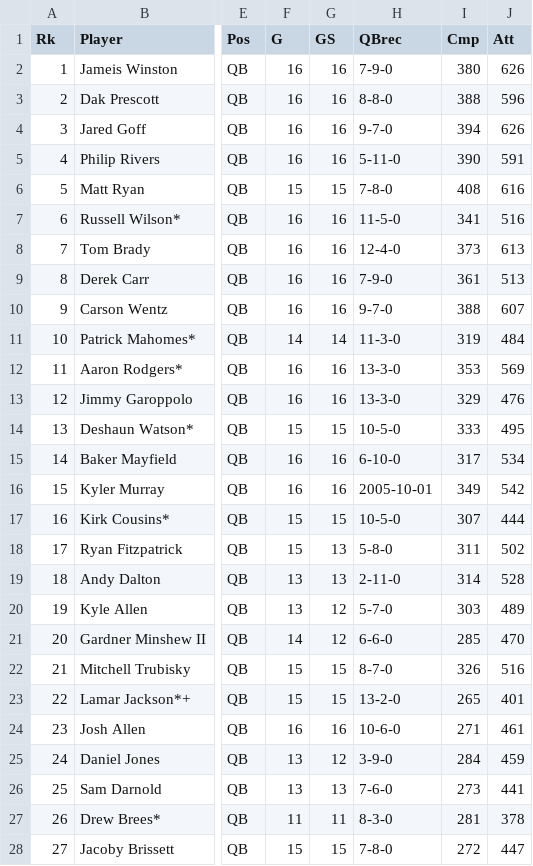
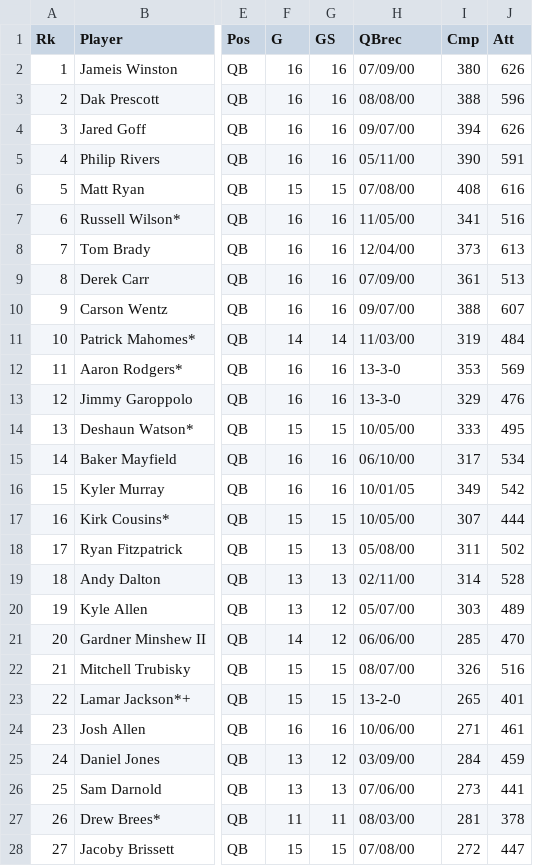
Before and after one commit to Smayorga97/COVID19_EFFECT_IN_ECONOMY, a CSV file: DATA_SETS/passing_stats_2019.csv, drawn as a sheet; only a part is shown, gaps mark what is left out; the diff covers the shown part only; the diff names each change by its address in the sheet, - before the commit and + after, or states it on an @@ line.

```diff
--- a/DATA_SETS/passing_stats_2019.csv
+++ b/DATA_SETS/passing_stats_2019.csv
-H2 (QBrec): 7-9-0
+H2 (QBrec): 07/09/00
-H3 (QBrec): 8-8-0
+H3 (QBrec): 08/08/00
-H4 (QBrec): 9-7-0
+H4 (QBrec): 09/07/00
-H5 (QBrec): 5-11-0
+H5 (QBrec): 05/11/00
-H6 (QBrec): 7-8-0
+H6 (QBrec): 07/08/00
-H7 (QBrec): 11-5-0
+H7 (QBrec): 11/05/00
-H8 (QBrec): 12-4-0
+H8 (QBrec): 12/04/00
-H9 (QBrec): 7-9-0
+H9 (QBrec): 07/09/00
-H10 (QBrec): 9-7-0
+H10 (QBrec): 09/07/00
-H11 (QBrec): 11-3-0
+H11 (QBrec): 11/03/00
-H14 (QBrec): 10-5-0
+H14 (QBrec): 10/05/00
-H15 (QBrec): 6-10-0
+H15 (QBrec): 06/10/00
-H16 (QBrec): 2005-10-01
+H16 (QBrec): 10/01/05
-H17 (QBrec): 10-5-0
+H17 (QBrec): 10/05/00
-H18 (QBrec): 5-8-0
+H18 (QBrec): 05/08/00
-H19 (QBrec): 2-11-0
+H19 (QBrec): 02/11/00
-H20 (QBrec): 5-7-0
+H20 (QBrec): 05/07/00
-H21 (QBrec): 6-6-0
+H21 (QBrec): 06/06/00
-H22 (QBrec): 8-7-0
+H22 (QBrec): 08/07/00
-H24 (QBrec): 10-6-0
+H24 (QBrec): 10/06/00
-H25 (QBrec): 3-9-0
+H25 (QBrec): 03/09/00
-H26 (QBrec): 7-6-0
+H26 (QBrec): 07/06/00
-H27 (QBrec): 8-3-0
+H27 (QBrec): 08/03/00
-H28 (QBrec): 7-8-0
+H28 (QBrec): 07/08/00
```
Also changed, not shown: 14 edited cells elsewhere in this file, DATA_SETS/passing_stats_2020.csv, DATA_SETS/passing_stats_2021.csv, 7 other files.
